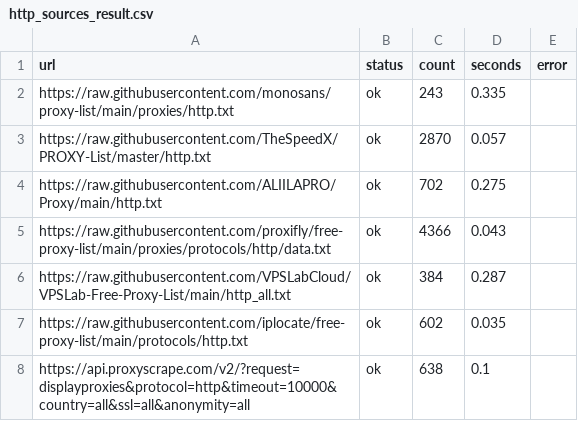
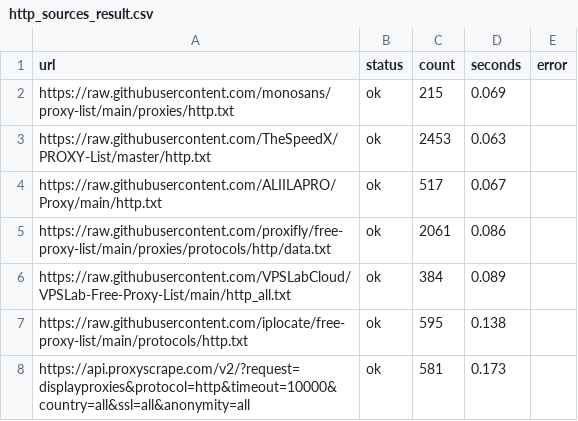
Before and after one commit to fmw86/free-proxy-pool, a CSV file: http_sources_result.csv, drawn as a sheet.

```diff
--- a/http_sources_result.csv
+++ b/http_sources_result.csv
@@ -1,8 +1,8 @@
 url,status,count,seconds,error
-https://raw.githubusercontent.com/monosans/proxy-list/main/proxies/http.txt,ok,243,0.335,
-https://raw.githubusercontent.com/TheSpeedX/PROXY-List/master/http.txt,ok,2870,0.057,
-https://raw.githubusercontent.com/ALIILAPRO/Proxy/main/http.txt,ok,702,0.275,
-https://raw.githubusercontent.com/proxifly/free-proxy-list/main/proxies/protocols/http/data.txt,ok,4366,0.043,
-https://raw.githubusercontent.com/VPSLabCloud/VPSLab-Free-Proxy-List/main/http_all.txt,ok,384,0.287,
-https://raw.githubusercontent.com/iplocate/free-proxy-list/main/protocols/http.txt,ok,602,0.035,
-https://api.proxyscrape.com/v2/?request=displayproxies&protocol=http&timeout=10000&country=all&ssl=all&anonymity=all,ok,638,0.1,
+https://raw.githubusercontent.com/monosans/proxy-list/main/proxies/http.txt,ok,215,0.069,
+https://raw.githubusercontent.com/TheSpeedX/PROXY-List/master/http.txt,ok,2453,0.063,
+https://raw.githubusercontent.com/ALIILAPRO/Proxy/main/http.txt,ok,517,0.067,
+https://raw.githubusercontent.com/proxifly/free-proxy-list/main/proxies/protocols/http/data.txt,ok,2061,0.086,
+https://raw.githubusercontent.com/VPSLabCloud/VPSLab-Free-Proxy-List/main/http_all.txt,ok,384,0.089,
+https://raw.githubusercontent.com/iplocate/free-proxy-list/main/protocols/http.txt,ok,595,0.138,
+https://api.proxyscrape.com/v2/?request=displayproxies&protocol=http&timeout=10000&country=all&ssl=all&anonymity=all,ok,581,0.173,
```
